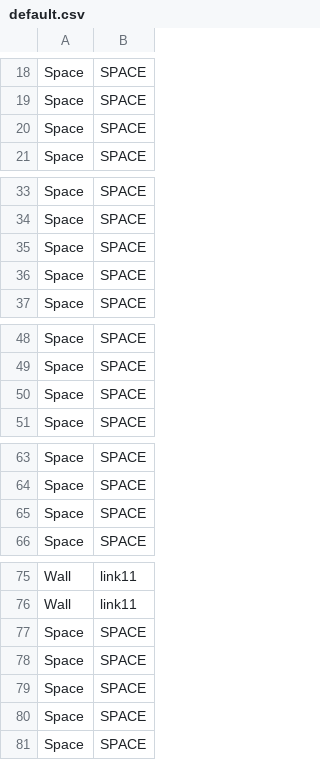
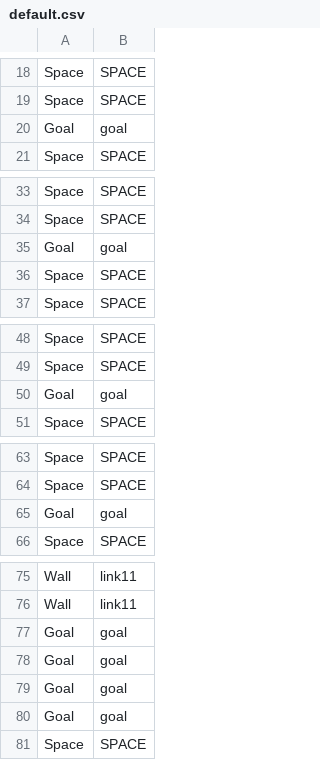
Before and after one commit to azarasi-haru/team14, a CSV file: Maps/default.csv, drawn as a sheet; only a part is shown, gaps mark what is left out; removed rows and columns are numbered as before the commit, all else as after; the diff names each change by its address in the sheet, - before the commit and + after, or states it on an @@ line.

```diff
--- a/Maps/default.csv
+++ b/Maps/default.csv
-row 20: Space | SPACE
+row 20: Goal | goal
-row 35: Space | SPACE
+row 35: Goal | goal
-row 50: Space | SPACE
+row 50: Goal | goal
-row 65: Space | SPACE
+row 65: Goal | goal
-row 77: Space | SPACE
-row 78: Space | SPACE
-row 79: Space | SPACE
-row 80: Space | SPACE
+row 77: Goal | goal
+row 78: Goal | goal
+row 79: Goal | goal
+row 80: Goal | goal
```
Also changed, not shown: 29 other files.
